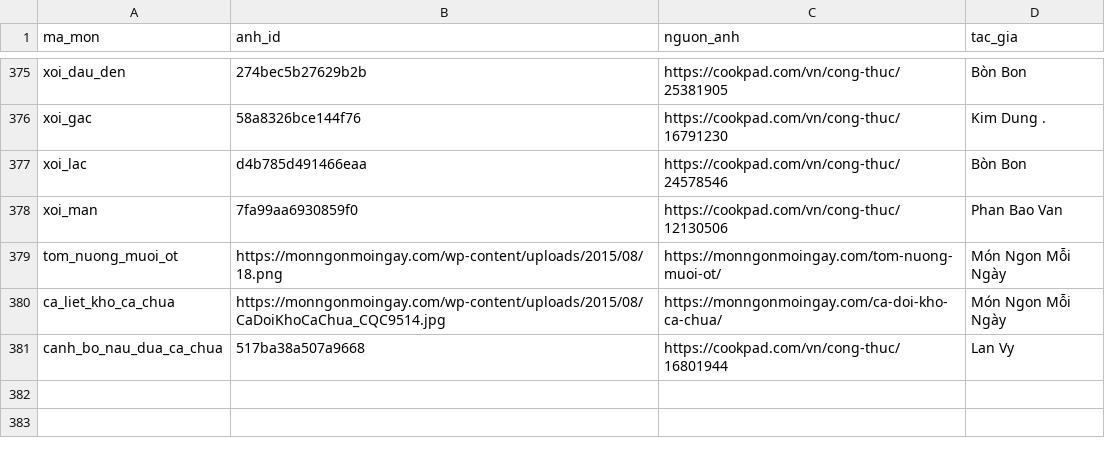
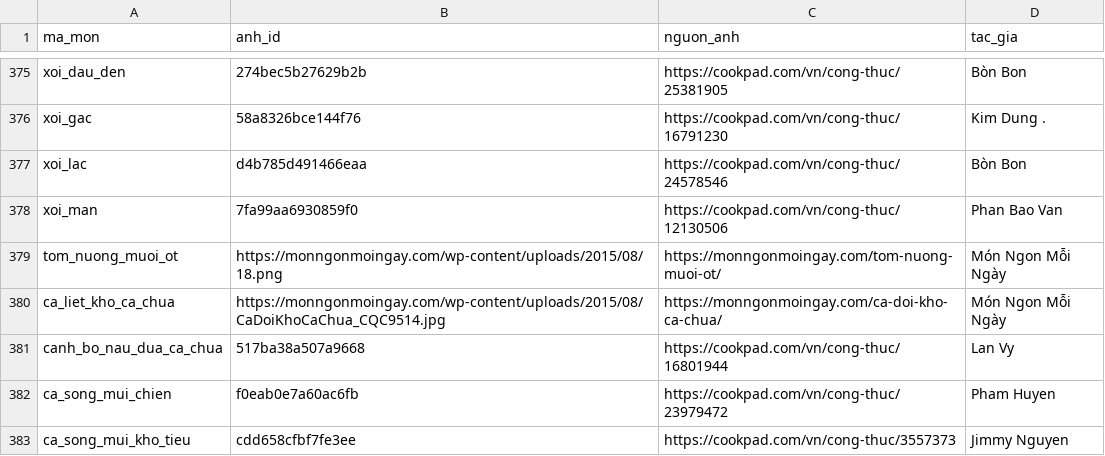
Before and after one commit to quaitinh/ca-chef, a CSV file: data/de_xuat/anh_mon.csv, drawn as a sheet; only a part is shown, gaps mark what is left out; the diff names each change by its address in the sheet, - before the commit and + after, or states it on an @@ line.

```diff
--- a/data/de_xuat/anh_mon.csv
+++ b/data/de_xuat/anh_mon.csv
+row 382: ca_song_mui_chien | f0eab0e7a60ac6fb | https://cookpad.com/vn/cong-thuc/23979472 | Pham Huyen
+row 383: ca_song_mui_kho_tieu | cdd658cfbf7fe3ee | https://cookpad.com/vn/cong-thuc/3557373 | Jimmy Nguyen
```
Also changed, not shown: data/de_xuat/mon_nhan.csv, 10 other files.
